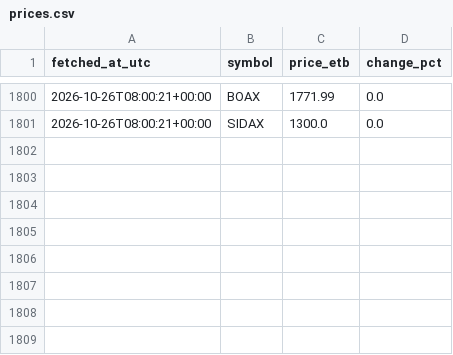
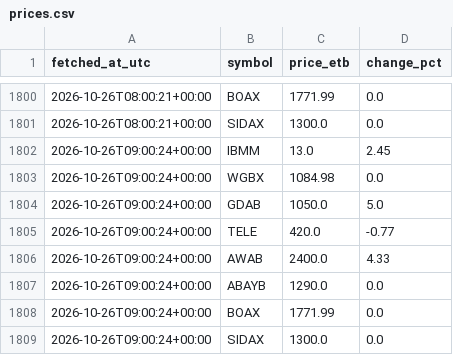
Before and after one commit to FruitNinja156/bot, a CSV file: data/prices.csv, drawn as a sheet; only a part is shown, gaps mark what is left out.

```diff
--- a/data/prices.csv
+++ b/data/prices.csv
@@ -1801 +1801,9 @@ fetched_at_utc,symbol,price_etb,change_pct
 2026-10-26T08:00:21+00:00,SIDAX,1300.0,0.0
+2026-10-26T09:00:24+00:00,IBMM,13.0,2.45
+2026-10-26T09:00:24+00:00,WGBX,1084.98,0.0
+2026-10-26T09:00:24+00:00,GDAB,1050.0,5.0
+2026-10-26T09:00:24+00:00,TELE,420.0,-0.77
+2026-10-26T09:00:24+00:00,AWAB,2400.0,4.33
+2026-10-26T09:00:24+00:00,ABAYB,1290.0,0.0
+2026-10-26T09:00:24+00:00,BOAX,1771.99,0.0
+2026-10-26T09:00:24+00:00,SIDAX,1300.0,0.0
```
Also changed, not shown: 1 other file.
